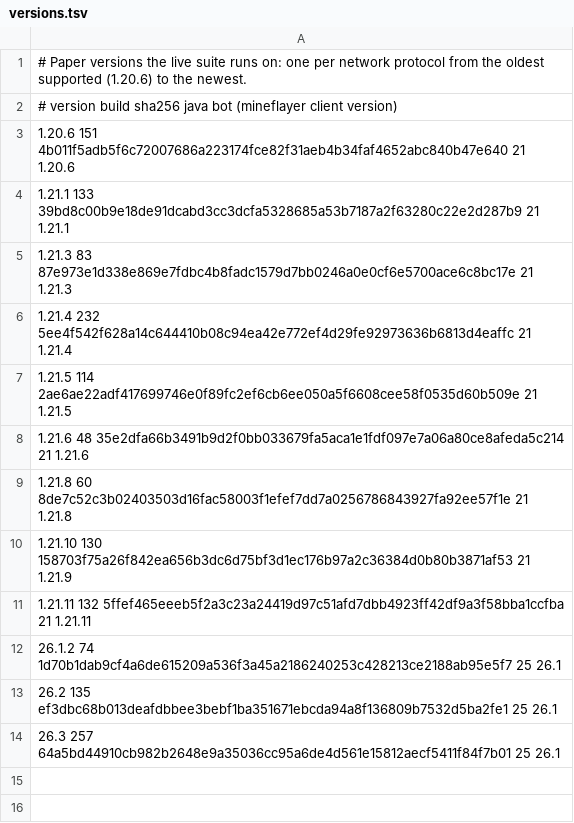
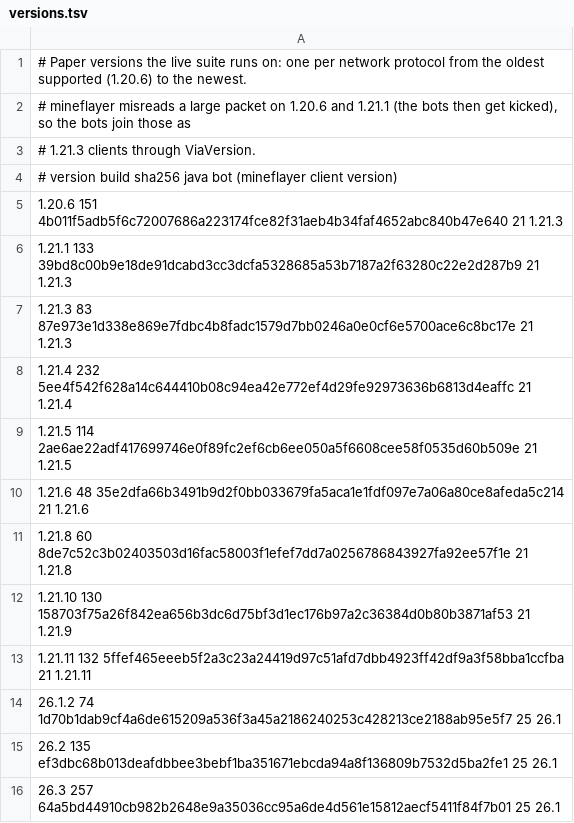
Before and after one commit to TheCommandCraft/Vanishpp, a TSV file: live-tests/versions.tsv, drawn as a sheet.

Commit message:
release: 1.2.1 - vanished players keep their team, staff prefixes in front of other plugins', tested on Paper 1.20.6 to 26.2
Fixes found by the version matrix: no login error with ProtocolLib on Paper 1.20.6 (temporary players during
login), the server-list listener only registers where ProtocolLib knows the packet, and the hidden /plugins
copies the layout of the running Paper (1.20.6 to 1.21.3 have no info icon and no group sizes).

Live tests: server settings for every version (whitelist off on 26.x, spawn-monsters on), bots join 1.20.6 and
1.21.1 as 1.21.3 clients, skipped tests for TAB on versions it doesn't support and for /reload where the bots
need ViaVersion. Mutant for the /plugins layout detection.

```diff
--- a/live-tests/versions.tsv
+++ b/live-tests/versions.tsv
@@ -1,5 +1,7 @@
 # Paper versions the live suite runs on: one per network protocol from the oldest supported (1.20.6) to the newest.
+# mineflayer misreads a large packet on 1.20.6 and 1.21.1 (the bots then get kicked), so the bots join those as
+# 1.21.3 clients through ViaVersion.
 # version  build  sha256                                                            java  bot (mineflayer client version)
-1.20.6   151  4b011f5adb5f6c72007686a223174fce82f31aeb4b34faf4652abc840b47e640  21  1.20.6
-1.21.1   133  39bd8c00b9e18de91dcabd3cc3dcfa5328685a53b7187a2f63280c22e2d287b9  21  1.21.1
+1.20.6   151  4b011f5adb5f6c72007686a223174fce82f31aeb4b34faf4652abc840b47e640  21  1.21.3
+1.21.1   133  39bd8c00b9e18de91dcabd3cc3dcfa5328685a53b7187a2f63280c22e2d287b9  21  1.21.3
 1.21.3   83   87e973e1d338e869e7fdbc4b8fadc1579d7bb0246a0e0cf6e5700ace6c8bc17e  21  1.21.3
```
Also changed, not shown: 14 other files.
